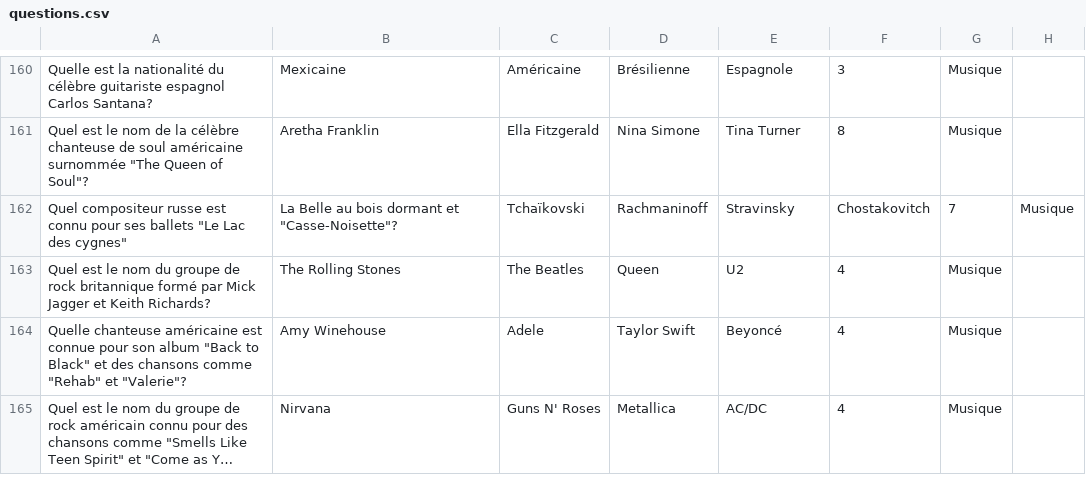
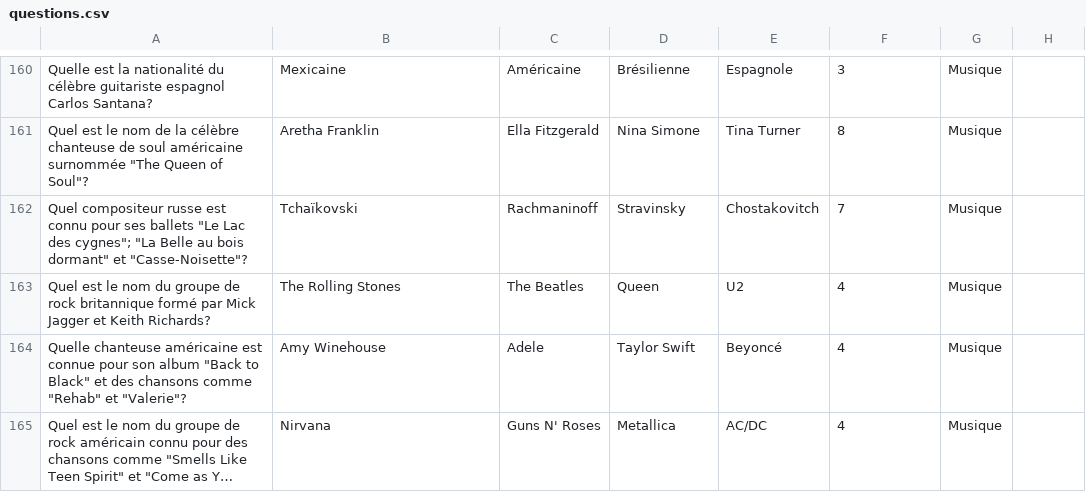
Before and after one commit to Maubin76/Projet-Java, a CSV file: questions.csv, drawn as a sheet; only a part is shown, gaps mark what is left out; long unchanged cells end in ….

Commit message:
correction questions.csv

```diff
--- a/questions.csv
+++ b/questions.csv
@@ -161,3 +161,3 @@ Quelle est la nationalité du célèbre guitariste espagnol Carlos Santana?,Mexi
 Quel est le nom de la célèbre chanteuse de soul américaine surnommée "The Queen of Soul"?,Aretha Franklin,Ella Fitzgerald,Nina Simone,Tina Turner,8,Musique
-Quel compositeur russe est connu pour ses ballets "Le Lac des cygnes", "La Belle au bois dormant" et "Casse-Noisette"?,Tchaïkovski,Rachmaninoff,Stravinsky,Chostakovitch,7,Musique
+Quel compositeur russe est connu pour ses ballets "Le Lac des cygnes"; "La Belle au bois dormant" et "Casse-Noisette"?,Tchaïkovski,Rachmaninoff,Stravinsky,Chostakovitch,7,Musique
 Quel est le nom du groupe de rock britannique formé par Mick Jagger et Keith Richards?,The Rolling Stones,The Beatles,Queen,U2,4,Musique
```
